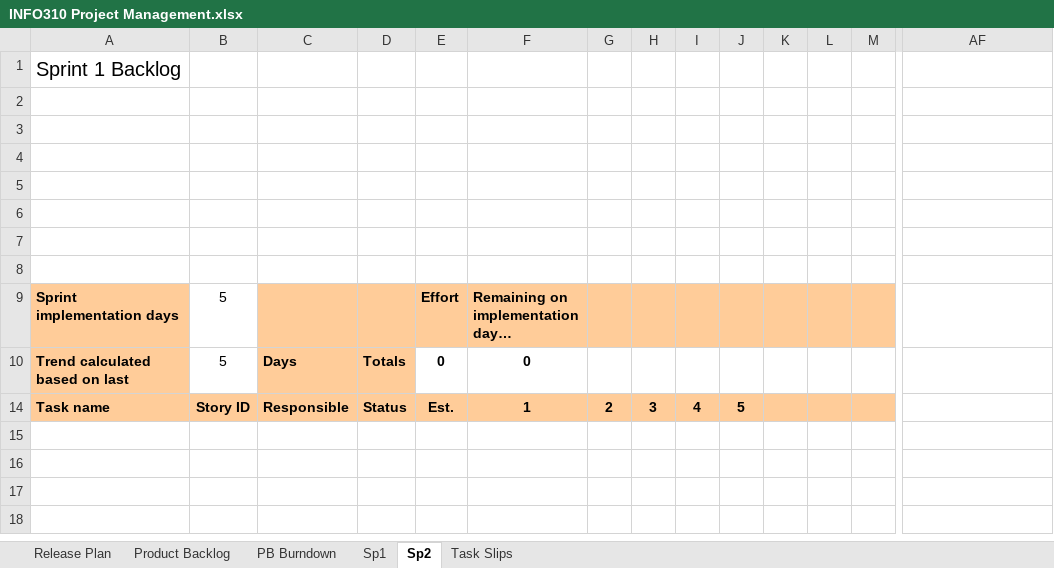
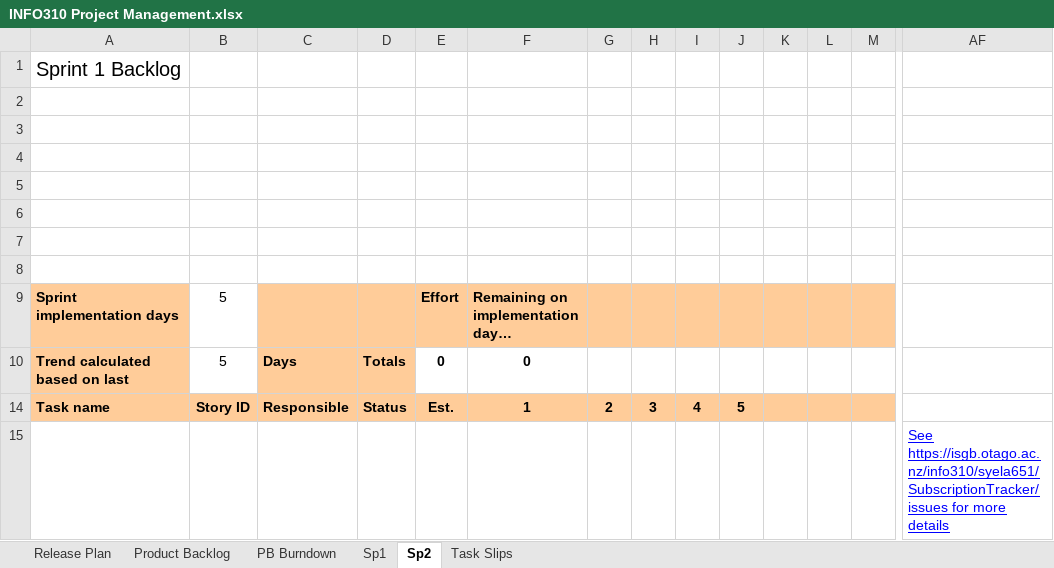
Before and after one commit to 62firelight/SubTrack, an Excel workbook: INFO310 Project Management.xlsx, sheet Sp2, drawn as a sheet; only a part is shown, gaps mark what is left out; values as stored, in another font and other column widths than the file's, no borders; charts and pictures and conditional formats not drawn; rows hold the shown columns only; the diff names each change by its address in the sheet, - before the commit and + after, or states it on an @@ line.

```diff
--- a/INFO310 Project Management.xlsx (sheet Sp2)
+++ b/INFO310 Project Management.xlsx (sheet Sp2)
+row 15:  |  |  |  |  |  |  |  |  |  |  |  |  | See https://isgb.otago.ac.nz/info310/syela651/SubscriptionTracker/issues for more details
```
Also changed, not shown: sheet PB Burndown, sheet Product Backlog, sheet Task Slips, sheet Sp1, hidden cells, charts or pictures.
